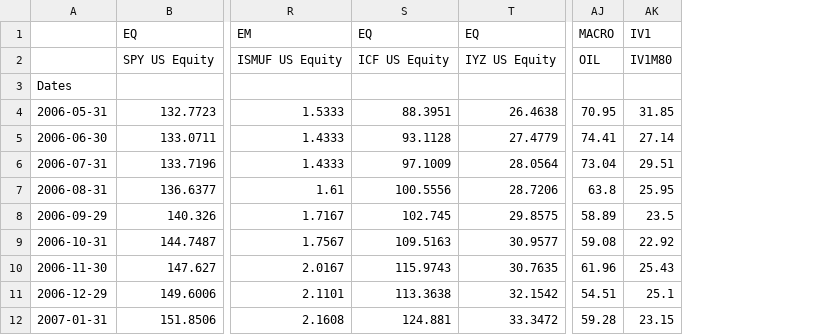
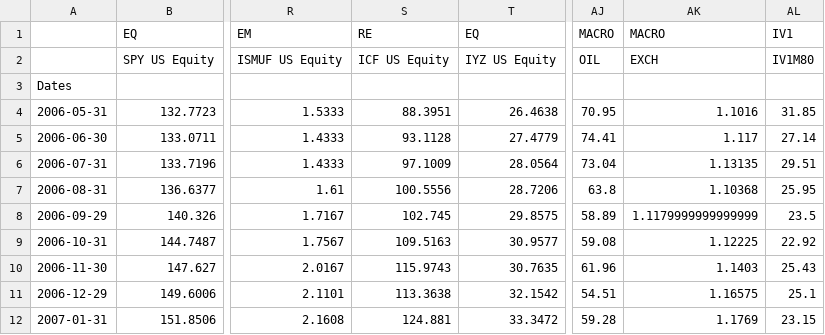
Before and after one commit to epgreig/robo-advisor, a CSV file: data/Consolidated.csv, drawn as a sheet; only a part is shown, gaps mark what is left out; the diff names each change by its address in the sheet, - before the commit and + after, or states it on an @@ line.

```diff
--- a/data/Consolidated.csv
+++ b/data/Consolidated.csv
+column AK, rows 1-12: MACRO | EXCH |  | 1.1016 | 1.117 | 1.13135 | 1.10368 | 1.1179999999999999 | 1.12225 | 1.1403 | 1.16575 | 1.1769
-S1: EQ
+S1: RE
```
Also changed, not shown: 4 other files.
